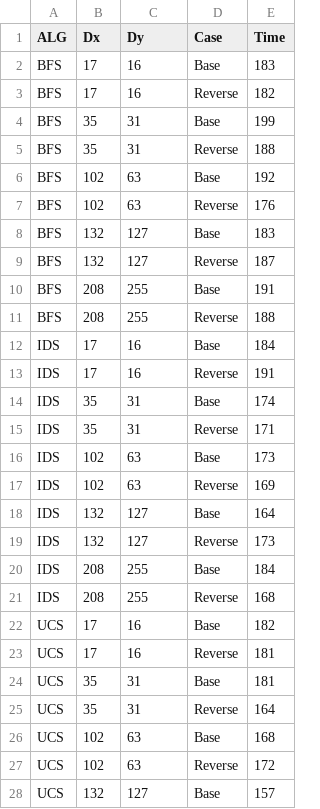
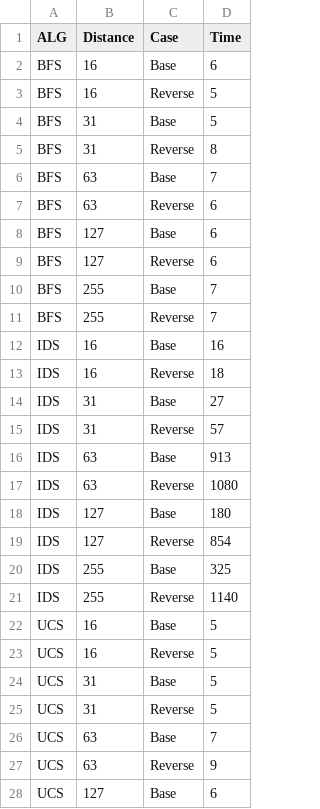
Before and after one commit to igorlfs/tp1-iia, a CSV file: assets/times-forest.csv, drawn as a sheet; only a part is shown; removed rows and columns are numbered as before the commit, all else as after; the diff covers the shown part only; the diff names each change by its address in the sheet, - before the commit and + after, or states it on an @@ line.

```diff
--- a/assets/times-forest.csv
+++ b/assets/times-forest.csv
-column B (Dx), rows 2-28: 17 | 17 | 35 | 35 | 102 | 102 | 132 | 132 | 208 | 208 | 17 | 17 | 35 | 35 | 102 | 102 | 132 | 132 | 208 | 208 | 17 | 17 | 35 | 35 | 102 | 102 | 132
-B1: Dy
+B1: Distance
-D2 (Time): 183
+D2 (Time): 6
-D3 (Time): 182
+D3 (Time): 5
-D4 (Time): 199
+D4 (Time): 5
-D5 (Time): 188
+D5 (Time): 8
-D6 (Time): 192
+D6 (Time): 7
-D7 (Time): 176
+D7 (Time): 6
-D8 (Time): 183
+D8 (Time): 6
-D9 (Time): 187
+D9 (Time): 6
-D10 (Time): 191
+D10 (Time): 7
-D11 (Time): 188
+D11 (Time): 7
-D12 (Time): 184
+D12 (Time): 16
-D13 (Time): 191
+D13 (Time): 18
-D14 (Time): 174
+D14 (Time): 27
-D15 (Time): 171
+D15 (Time): 57
-D16 (Time): 173
+D16 (Time): 913
-D17 (Time): 169
+D17 (Time): 1080
-D18 (Time): 164
+D18 (Time): 180
-D19 (Time): 173
+D19 (Time): 854
-D20 (Time): 184
+D20 (Time): 325
-D21 (Time): 168
+D21 (Time): 1140
-D22 (Time): 182
+D22 (Time): 5
-D23:D24 (Time): 181
+D23:D24 (Time): 5
-D25 (Time): 164
+D25 (Time): 5
-D26 (Time): 168
+D26 (Time): 7
-D27 (Time): 172
+D27 (Time): 9
-D28 (Time): 157
+D28 (Time): 6
```
Also changed, not shown: 23 edited cells elsewhere in this file, 14 other files.
